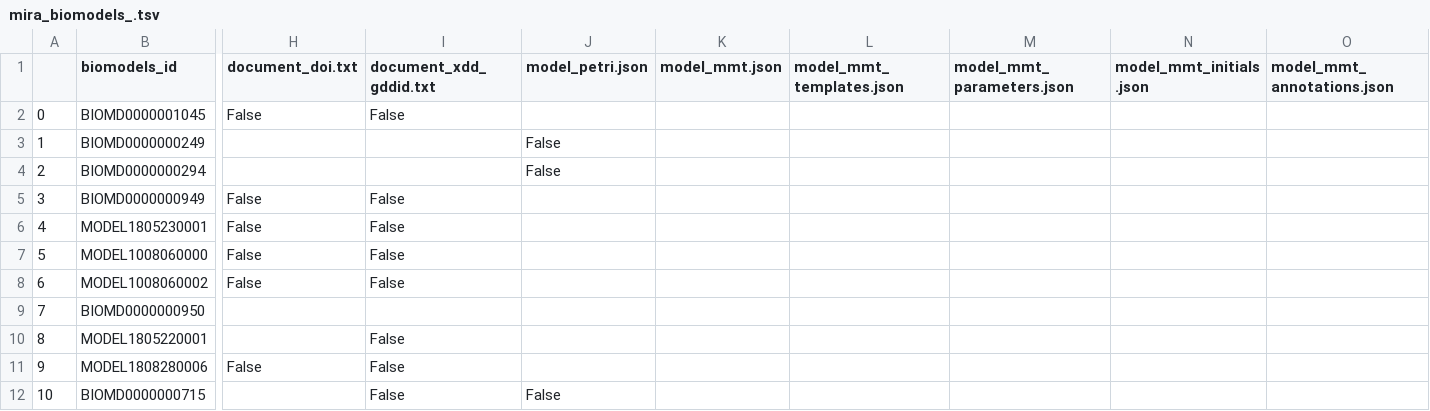
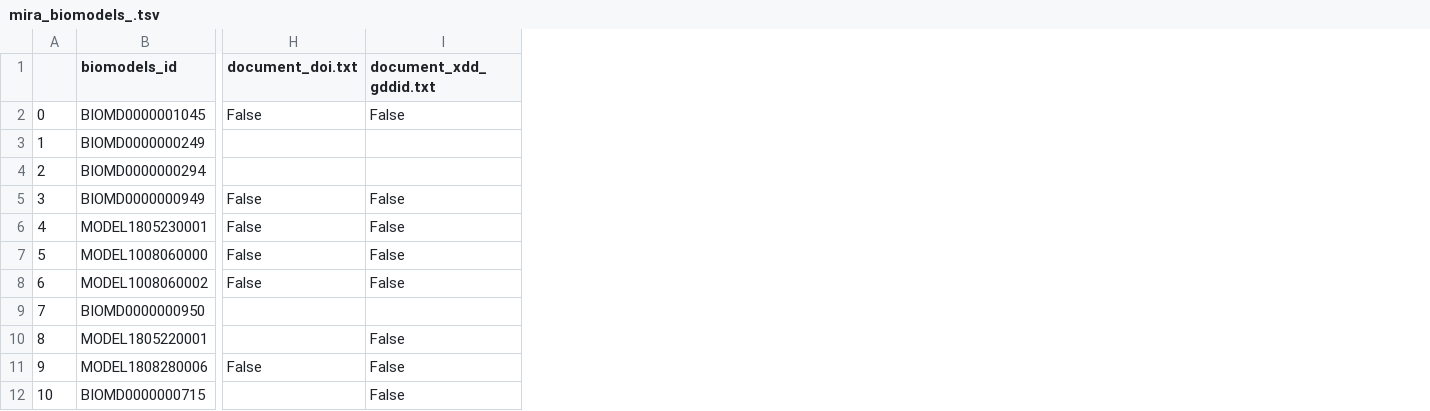
Before and after one commit to DARPA-ASKEM/experiments, a TSV file: thin-thread-examples/mira_v2/mira_biomodels_.tsv, drawn as a sheet; only a part is shown, gaps mark what is left out; the diff names each change by its address in the sheet, - before the commit and + after, or states it on an @@ line.

Commit message:
Rerun thin-thread v2 notebook due to MIRA patch

```diff
--- a/thin-thread-examples/mira_v2/mira_biomodels_.tsv
+++ b/thin-thread-examples/mira_v2/mira_biomodels_.tsv
-column J (model_petri.json), rows 3-12: False | False |  |  |  |  |  |  |  | False
-column K (model_mmt.json), empty
-column L (model_mmt_templates.json), empty
-column M (model_mmt_parameters.json), empty
-column N (model_mmt_initials.json), empty
-column O (model_mmt_annotations.json), empty
```
Also changed, not shown: 37 other files.
